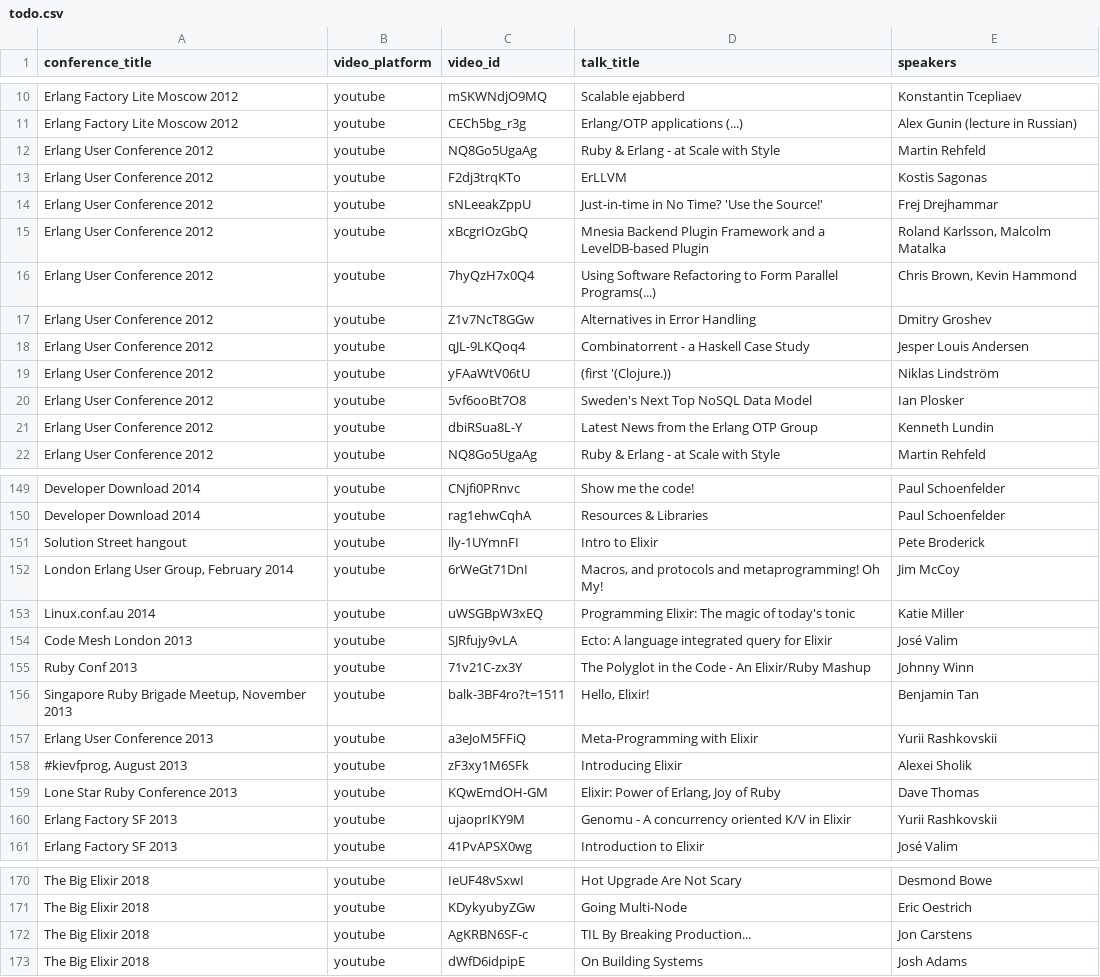
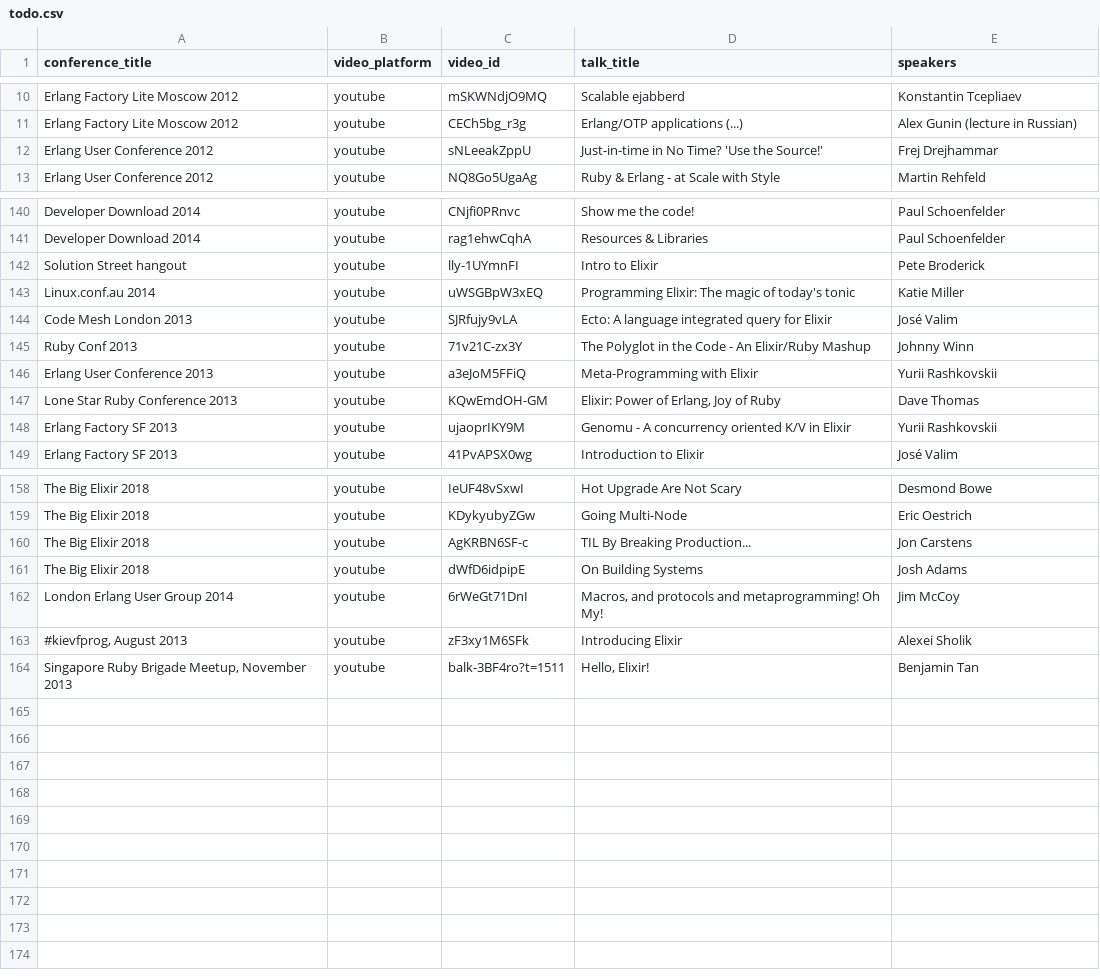
Before and after one commit to gmile/everyelixirvideo.page, a CSV file: todo.csv, drawn as a sheet; only a part is shown, gaps mark what is left out.

Commit message:
Clean up TODO a bit

```diff
--- a/todo.csv
+++ b/todo.csv
@@ -11,12 +11,3 @@ Erlang Factory Lite Moscow 2012,youtube,mSKWNdjO9MQ,Scalable ejabberd,Konstantin
 Erlang Factory Lite Moscow 2012,youtube,CECh5bg_r3g,Erlang/OTP applications (...),Alex Gunin (lecture in Russian)
-Erlang User Conference 2012,youtube,NQ8Go5UgaAg,Ruby & Erlang - at Scale with Style,Martin Rehfeld
-Erlang User Conference 2012,youtube,F2dj3trqKTo,ErLLVM,Kostis Sagonas
 Erlang User Conference 2012,youtube,sNLeeakZppU,Just-in-time in No Time? 'Use the Source!',Frej Drejhammar
-Erlang User Conference 2012,youtube,xBcgrIOzGbQ,Mnesia Backend Plugin Framework and a LevelDB-based Plugin,"Roland Karlsson, Malcolm Matalka"
-Erlang User Conference 2012,youtube,7hyQzH7x0Q4,Using Software Refactoring to Form Parallel Programs(...),"Chris Brown, Kevin Hammond"
-Erlang User Conference 2012,youtube,Z1v7NcT8GGw,Alternatives in Error Handling,Dmitry Groshev
-Erlang User Conference 2012,youtube,qJL-9LKQoq4,Combinatorrent - a Haskell Case Study,Jesper Louis Andersen
-Erlang User Conference 2012,youtube,yFAaWtV06tU,(first '(Clojure.)),Niklas Lindström
-Erlang User Conference 2012,youtube,5vf6ooBt7O8,Sweden's Next Top NoSQL Data Model,Ian Plosker
-Erlang User Conference 2012,youtube,dbiRSua8L-Y,Latest News from the Erlang OTP Group,Kenneth Lundin
 Erlang User Conference 2012,youtube,NQ8Go5UgaAg,Ruby & Erlang - at Scale with Style,Martin Rehfeld
@@ -151,3 +142,2 @@ Developer Download 2014,youtube,rag1ehwCqhA,Resources & Libraries,Paul Schoenfel
 Solution Street hangout,youtube,lly-1UYmnFI,Intro to Elixir,Pete Broderick
-"London Erlang User Group, February 2014",youtube,6rWeGt71DnI,"Macros, and protocols and metaprogramming! Oh My!",Jim McCoy
 Linux.conf.au 2014,youtube,uWSGBpW3xEQ,"Programming Elixir: The magic of today's tonic",Katie Miller
@@ -155,5 +145,3 @@ Code Mesh London 2013,youtube,SJRfujy9vLA,Ecto: A language integrated query for
 Ruby Conf 2013,youtube,71v21C-zx3Y,The Polyglot in the Code - An Elixir/Ruby Mashup,Johnny Winn
-"Singapore Ruby Brigade Meetup, November 2013",youtube,balk-3BF4ro?t=1511,"Hello, Elixir!",Benjamin Tan
 Erlang User Conference 2013,youtube,a3eJoM5FFiQ,Meta-Programming with Elixir,Yurii Rashkovskii
-"#kievfprog, August 2013",youtube,zF3xy1M6SFk,Introducing Elixir,Alexei Sholik
 Lone Star Ruby Conference 2013,youtube,KQwEmdOH-GM,"Elixir: Power of Erlang, Joy of Ruby",Dave Thomas
@@ -173 +161,4 @@ The Big Elixir 2018,youtube,AgKRBN6SF-c,TIL By Breaking Production...,Jon Carste
 The Big Elixir 2018,youtube,dWfD6idpipE,On Building Systems,Josh Adams
+"London Erlang User Group 2014",youtube,6rWeGt71DnI,"Macros, and protocols and metaprogramming! Oh My!",Jim McCoy
+"#kievfprog, August 2013",youtube,zF3xy1M6SFk,Introducing Elixir,Alexei Sholik
+"Singapore Ruby Brigade Meetup, November 2013",youtube,balk-3BF4ro?t=1511,"Hello, Elixir!",Benjamin Tan
```
